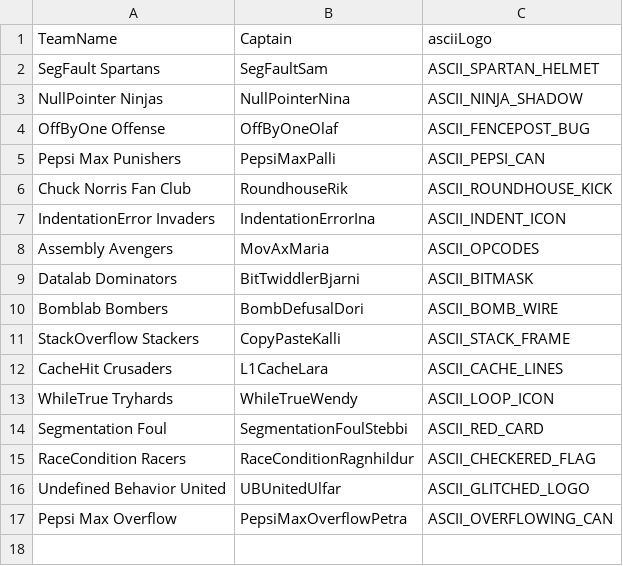
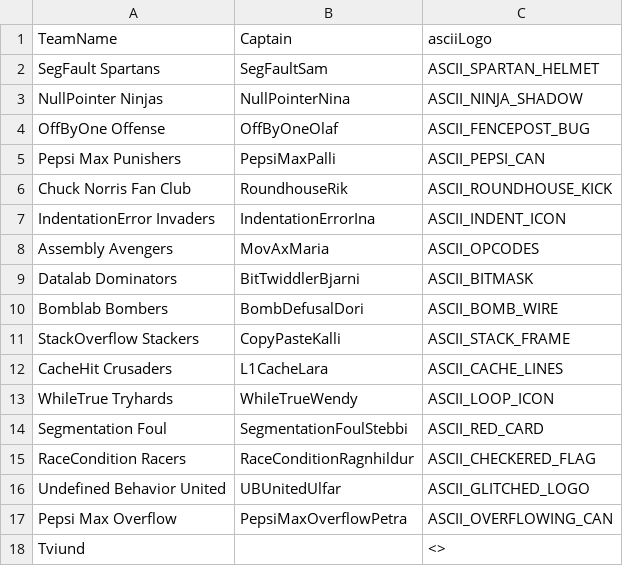
Before and after one commit to Atlihero/Verklegt-1, a CSV file: data_layer/_data/Teams.csv, drawn as a sheet; the diff names each change by its address in the sheet, - before the commit and + after, or states it on an @@ line.

```diff
--- a/data_layer/_data/Teams.csv
+++ b/data_layer/_data/Teams.csv
+row 18: Tviund |  | <>
```
Also changed, not shown: data_layer/_data/Players.csv, 1 other file.
